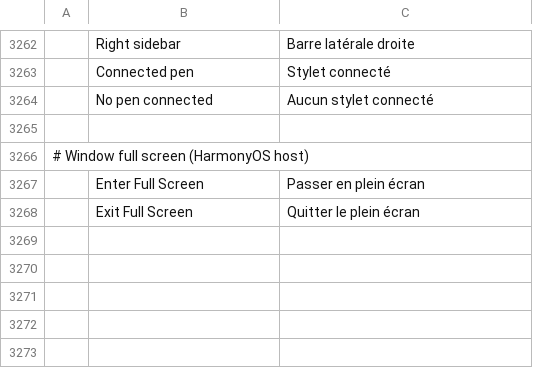
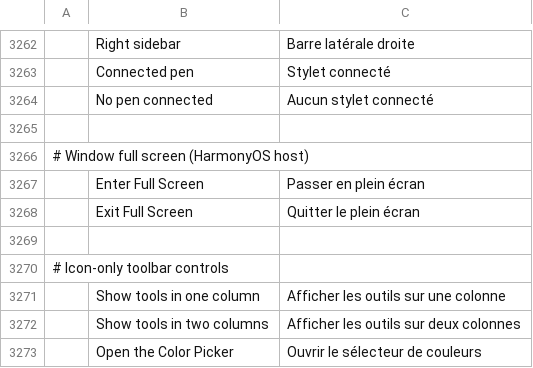
Before and after one commit to MXJinjing/photocraft-hmos, a TSV file: upstream/photocraft/crates/ui-egui/src/i18n/fr.tsv, drawn as a sheet; only a part is shown, gaps mark what is left out; the diff names each change by its address in the sheet, - before the commit and + after, or states it on an @@ line.

```diff
--- a/upstream/photocraft/crates/ui-egui/src/i18n/fr.tsv
+++ b/upstream/photocraft/crates/ui-egui/src/i18n/fr.tsv
+row 3269: (empty)
+row 3270: # Icon-only toolbar controls
+row 3271:  | Show tools in one column | Afficher les outils sur une colonne
+row 3272:  | Show tools in two columns | Afficher les outils sur deux colonnes
+row 3273:  | Open the Color Picker | Ouvrir le sélecteur de couleurs
```
Also changed, not shown: upstream/photocraft/crates/ui-egui/src/i18n/el.tsv, upstream/photocraft/crates/ui-egui/src/i18n/hu.tsv, 28 other files.
